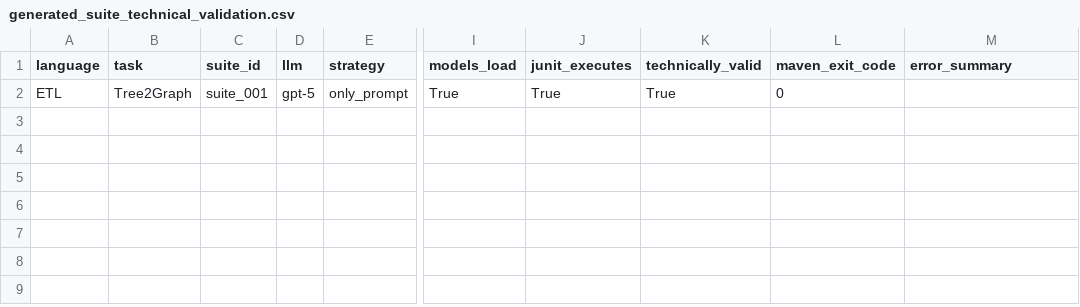
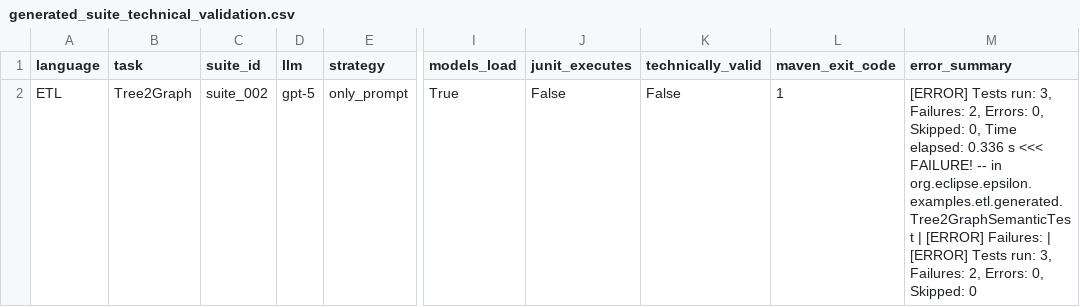
Before and after one commit to Dessmos/LLM4MTL-2.0, a CSV file: LLM-based code generation for MTL/Test_Generation/results/etl/Tree2Graph/generated_suite_technical_validation.csv, drawn as a sheet; only a part is shown, gaps mark what is left out; the diff names each change by its address in the sheet, - before the commit and + after, or states it on an @@ line.

```diff
--- a/LLM-based code generation for MTL/Test_Generation/results/etl/Tree2Graph/generated_suite_technical_validation.csv
+++ b/LLM-based code generation for MTL/Test_Generation/results/etl/Tree2Graph/generated_suite_technical_validation.csv
-C2 (suite_id): suite_001
+C2 (suite_id): suite_002
-J2 (junit_executes): True
+J2 (junit_executes): False
-K2 (technically_valid): True
+K2 (technically_valid): False
-L2 (maven_exit_code): 0
+L2 (maven_exit_code): 1
-M2 (error_summary): (empty)
+M2 (error_summary): [ERROR] Tests run: 3, Failures: 2, Errors: 0, Skipped: 0, Time elapsed: 0.336 s <<< FAILURE! -- in org.eclipse.epsilon.examples.etl.generated.Tree2GraphSemanticTest | [ERROR] Failures: | [ERROR] Tests run: 3, Failures: 2, Errors: 0, Skipped: 0
```
Also changed, not shown: 19 other files.
